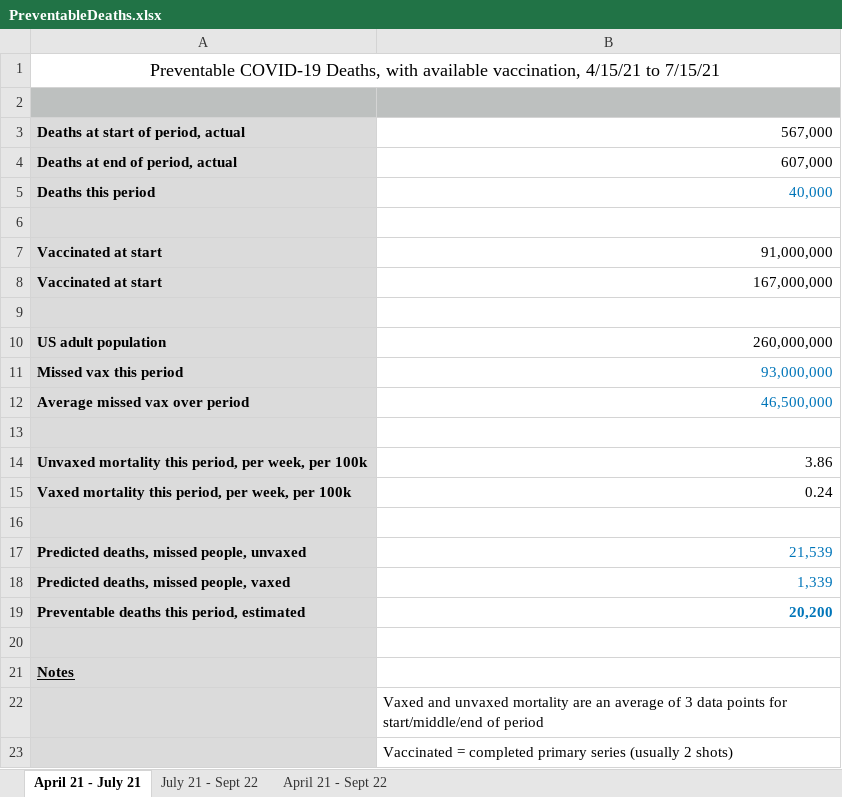
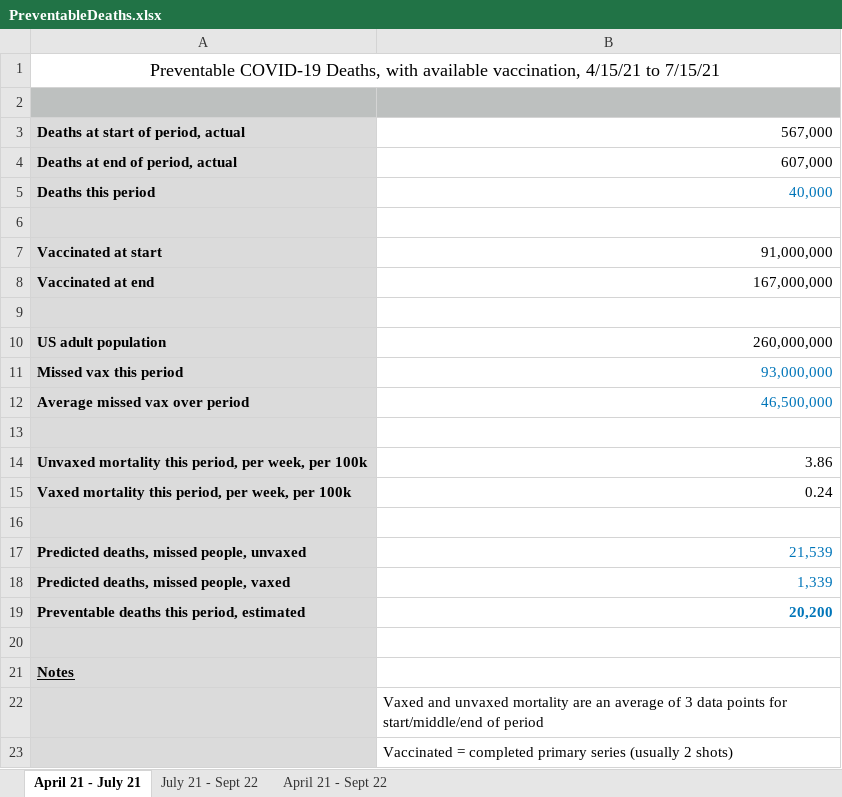
Before and after one commit to ChuckConnell/articles, an Excel workbook: PreventableDeaths.xlsx, sheet April 21 - July 21, drawn as a sheet; values as stored, in another font and other column widths than the file's, no borders; the diff names each change by its address in the sheet, - before the commit and + after, or states it on an @@ line.

```diff
--- a/PreventableDeaths.xlsx (sheet April 21 - July 21)
+++ b/PreventableDeaths.xlsx (sheet April 21 - July 21)
-A8: Vaccinated at start
+A8: Vaccinated at end
```
Also changed, not shown: 2 other files.
